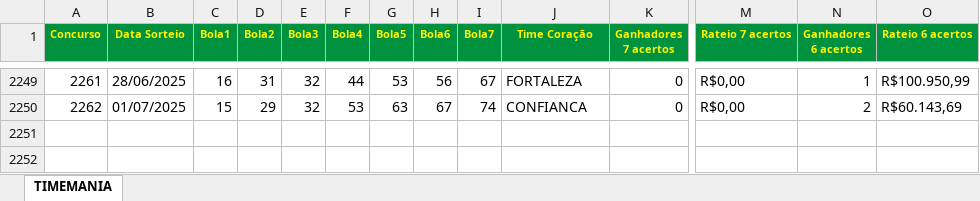
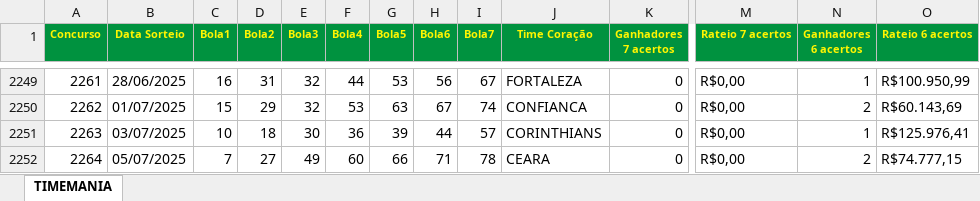
Before and after one commit to birna/lotericas, an Excel workbook: pages/TimeMania/base.xlsx, sheet TIMEMANIA, drawn as a sheet; only a part is shown, gaps mark what is left out; values as stored, in another font and other column widths than the file's, no borders; rows hold the shown columns only; the diff names each change by its address in the sheet, - before the commit and + after, or states it on an @@ line.

```diff
--- a/pages/TimeMania/base.xlsx (sheet TIMEMANIA)
+++ b/pages/TimeMania/base.xlsx (sheet TIMEMANIA)
+row 2251: 2263 | 03/07/2025 | 10 | 18 | 30 | 36 | 39 | 44 | 57 | CORINTHIANS | 0 | R$0,00 | 1 | R$125.976,41
+row 2252: 2264 | 05/07/2025 | 7 | 27 | 49 | 60 | 66 | 71 | 78 | CEARA | 0 | R$0,00 | 2 | R$74.777,15
```
Also changed, not shown: pages/DiaDeSorte/base.xlsx, pages/LotoFacil/base.xlsx, 6 other files.
